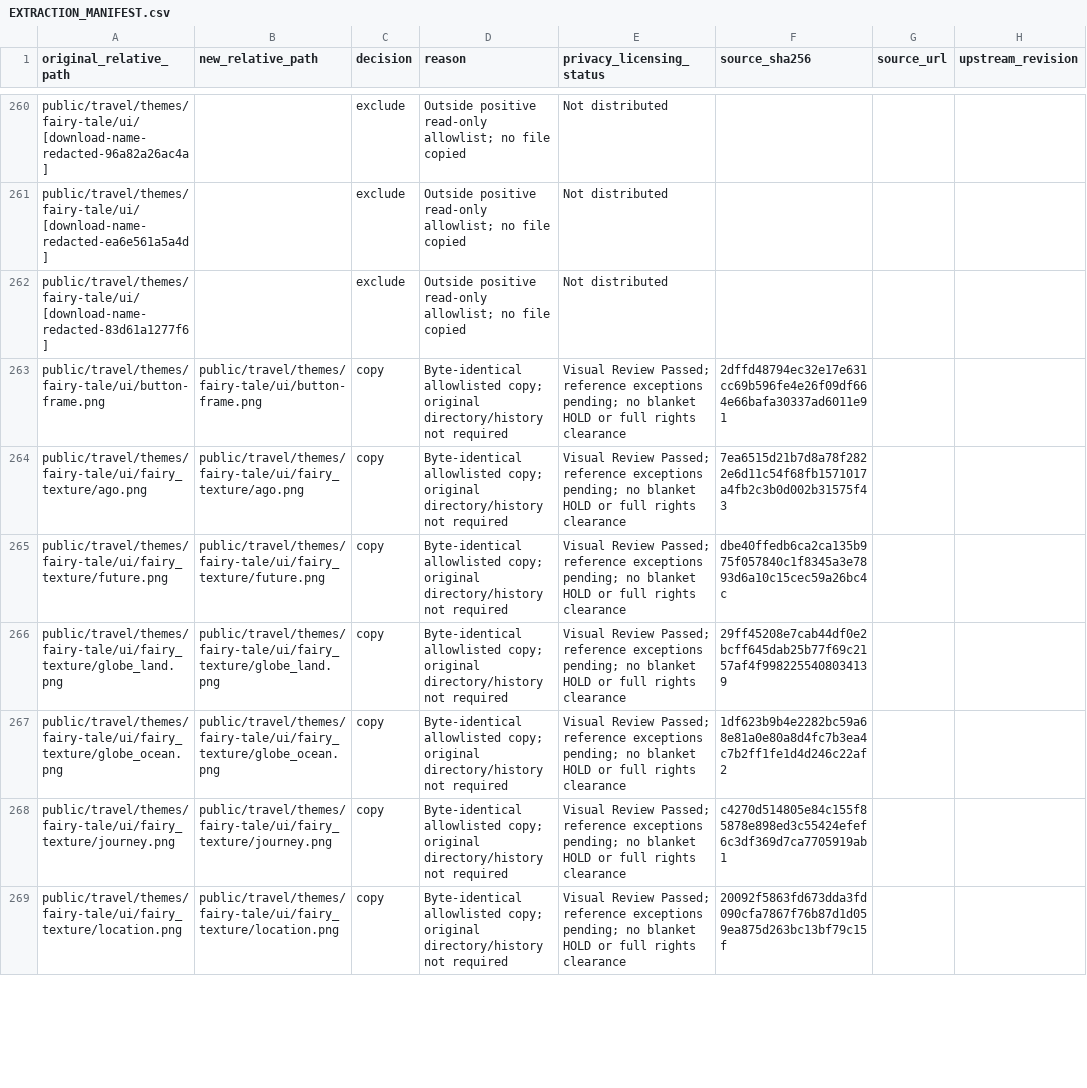
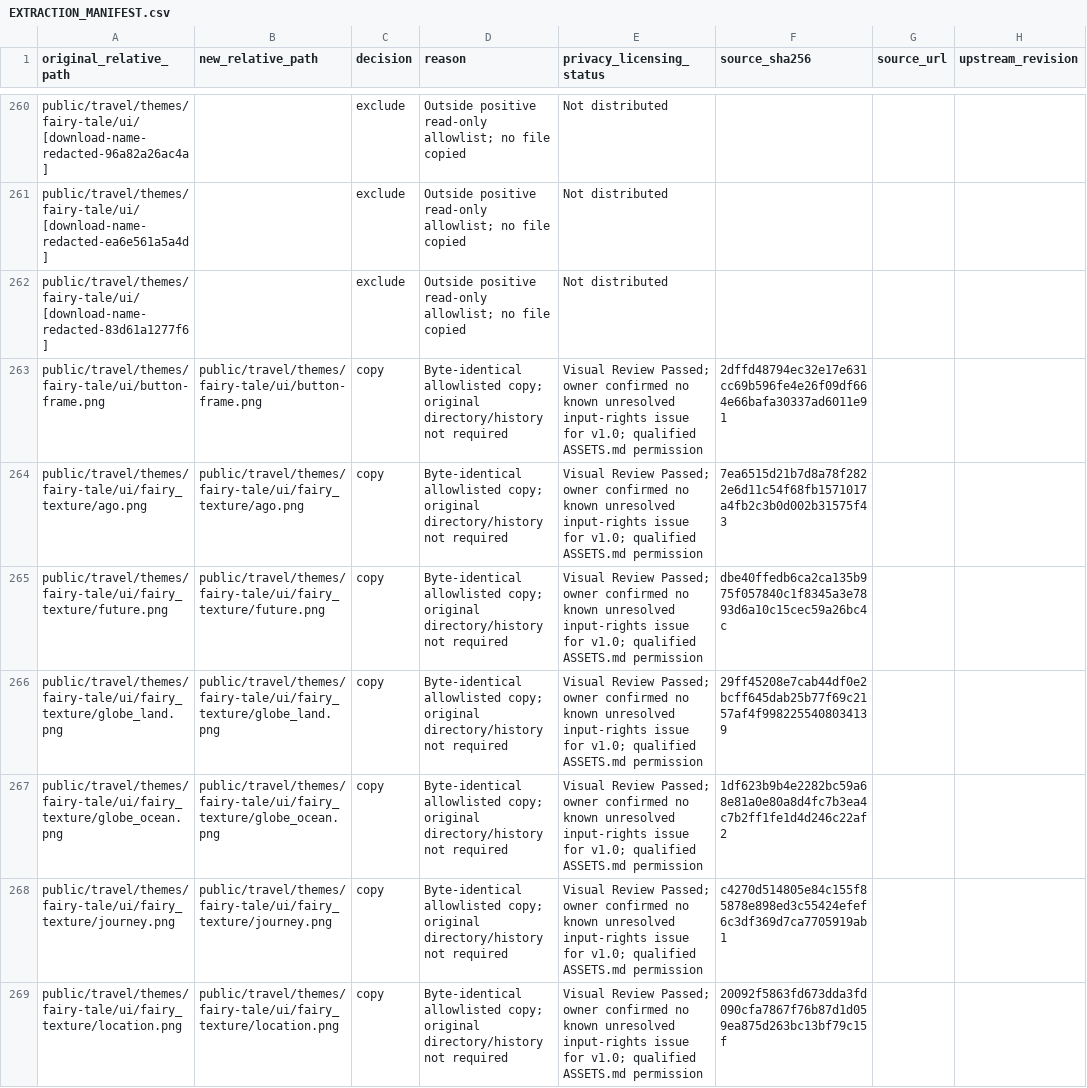
Before and after one commit to Katherine965/wandering-atlas, a CSV file: docs/EXTRACTION_MANIFEST.csv, drawn as a sheet; only a part is shown, gaps mark what is left out; the diff covers the shown part only; the diff names each change by its address in the sheet, - before the commit and + after, or states it on an @@ line.

```diff
--- a/docs/EXTRACTION_MANIFEST.csv
+++ b/docs/EXTRACTION_MANIFEST.csv
-E263:E269 (privacy_licensing_status): …Review Passed; reference exceptions pending; no blanket HOLD or full rights clearance
+E263:E269 (privacy_licensing_status): …Review Passed; owner confirmed no known unresolved input-rights issue for v1.0; qualified ASSETS.md permission
```
Also changed, not shown: 83 edited cells elsewhere in this file, 26 other files.
